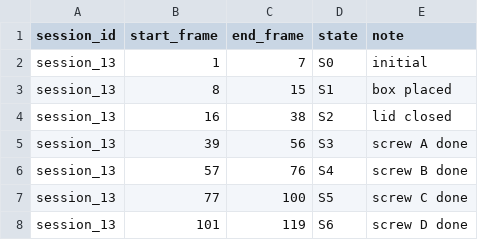
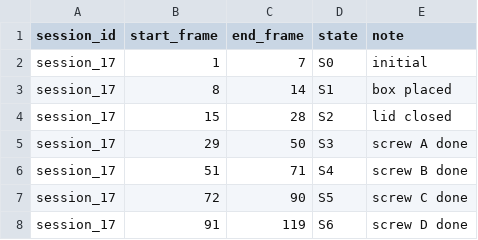
Before and after one commit to LuciTa81/AR-assembly-psr, a CSV file: labels/labels_segments.csv, drawn as a sheet.

```diff
--- a/labels/labels_segments.csv
+++ b/labels/labels_segments.csv
@@ -1,8 +1,8 @@
 session_id,start_frame,end_frame,state,note
-session_13,1,7,S0,initial
-session_13,8,15,S1,box placed
-session_13,16,38,S2,lid closed
-session_13,39,56,S3,screw A done
-session_13,57,76,S4,screw B done
-session_13,77,100,S5,screw C done
-session_13,101,119,S6,screw D done
+session_17,1,7,S0,initial
+session_17,8,14,S1,box placed
+session_17,15,28,S2,lid closed
+session_17,29,50,S3,screw A done
+session_17,51,71,S4,screw B done
+session_17,72,90,S5,screw C done
+session_17,91,119,S6,screw D done
```
Also changed, not shown: 41 other files.
